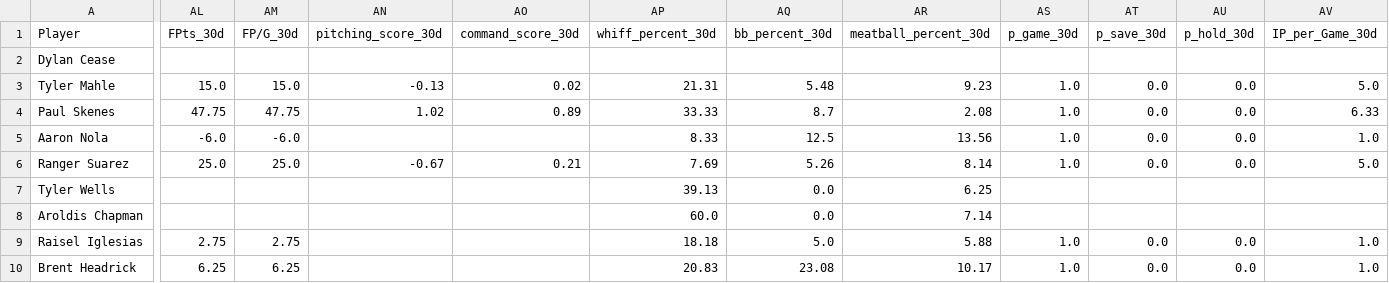
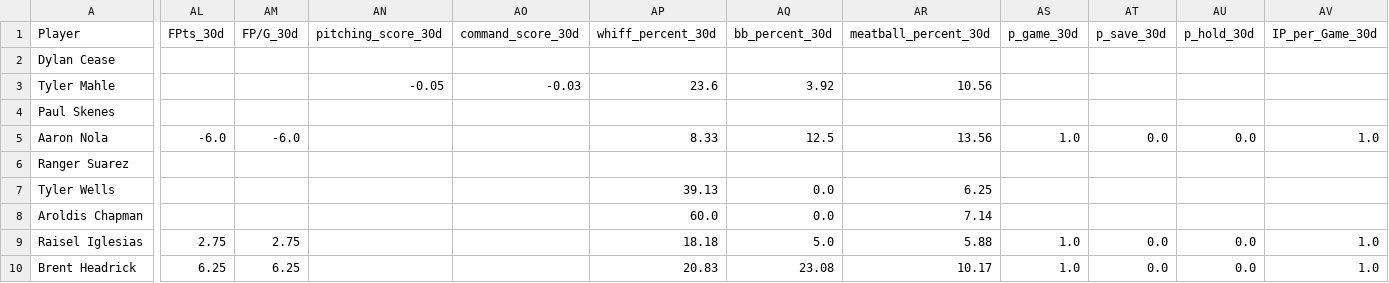
Before and after one commit to youtube-dinner/baseball_analytics, a CSV file: outputs/fantasy_baseball_analytics/current_roster_pitchers.csv, drawn as a sheet; only a part is shown, gaps mark what is left out; the diff covers the shown part only; the diff names each change by its address in the sheet, - before the commit and + after, or states it on an @@ line.

```diff
--- a/outputs/fantasy_baseball_analytics/current_roster_pitchers.csv
+++ b/outputs/fantasy_baseball_analytics/current_roster_pitchers.csv
-AL3 (FPts_30d): 15.0
+AL3 (FPts_30d): (empty)
-AM3 (FP/G_30d): 15.0
+AM3 (FP/G_30d): (empty)
-AN3 (pitching_score_30d): -0.13
+AN3 (pitching_score_30d): -0.05
-AO3 (command_score_30d): 0.02
+AO3 (command_score_30d): -0.03
-AP3 (whiff_percent_30d): 21.31
+AP3 (whiff_percent_30d): 23.6
-AQ3 (bb_percent_30d): 5.48
+AQ3 (bb_percent_30d): 3.92
-AR3 (meatball_percent_30d): 9.23
+AR3 (meatball_percent_30d): 10.56
-AS3:AS4 (p_game_30d): 1.0
+AS3:AS4 (p_game_30d): (empty)
-AT3:AT4 (p_save_30d): 0.0
+AT3:AT4 (p_save_30d): (empty)
-AU3:AU4 (p_hold_30d): 0.0
+AU3:AU4 (p_hold_30d): (empty)
-AV3 (IP_per_Game_30d): 5.0
+AV3 (IP_per_Game_30d): (empty)
-AL4 (FPts_30d): 47.75
+AL4 (FPts_30d): (empty)
-AM4 (FP/G_30d): 47.75
+AM4 (FP/G_30d): (empty)
-AN4 (pitching_score_30d): 1.02
+AN4 (pitching_score_30d): (empty)
-AO4 (command_score_30d): 0.89
+AO4 (command_score_30d): (empty)
-AP4 (whiff_percent_30d): 33.33
+AP4 (whiff_percent_30d): (empty)
-AQ4 (bb_percent_30d): 8.7
+AQ4 (bb_percent_30d): (empty)
-AR4 (meatball_percent_30d): 2.08
+AR4 (meatball_percent_30d): (empty)
-AV4 (IP_per_Game_30d): 6.33
+AV4 (IP_per_Game_30d): (empty)
-AL6 (FPts_30d): 25.0
+AL6 (FPts_30d): (empty)
-AM6 (FP/G_30d): 25.0
+AM6 (FP/G_30d): (empty)
-AN6 (pitching_score_30d): -0.67
+AN6 (pitching_score_30d): (empty)
-AO6 (command_score_30d): 0.21
+AO6 (command_score_30d): (empty)
-AP6 (whiff_percent_30d): 7.69
+AP6 (whiff_percent_30d): (empty)
-AQ6 (bb_percent_30d): 5.26
+AQ6 (bb_percent_30d): (empty)
-AR6 (meatball_percent_30d): 8.14
+AR6 (meatball_percent_30d): (empty)
-AS6 (p_game_30d): 1.0
+AS6 (p_game_30d): (empty)
-AT6 (p_save_30d): 0.0
+AT6 (p_save_30d): (empty)
-AU6 (p_hold_30d): 0.0
+AU6 (p_hold_30d): (empty)
-AV6 (IP_per_Game_30d): 5.0
+AV6 (IP_per_Game_30d): (empty)
```
Also changed, not shown: 19 edited cells elsewhere in this file, outputs/fantasy_baseball_analytics/current_roster_hitters.csv, outputs/fantasy_baseball_analytics/free_agent_hitters.csv, 11 other files.
